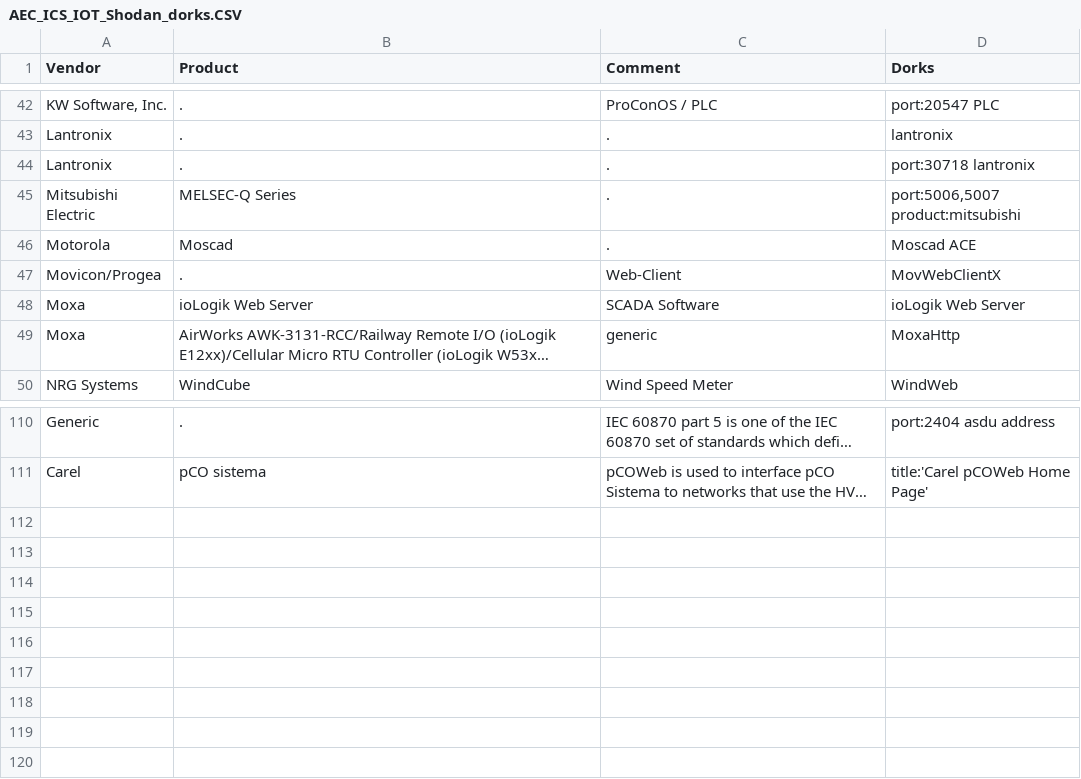
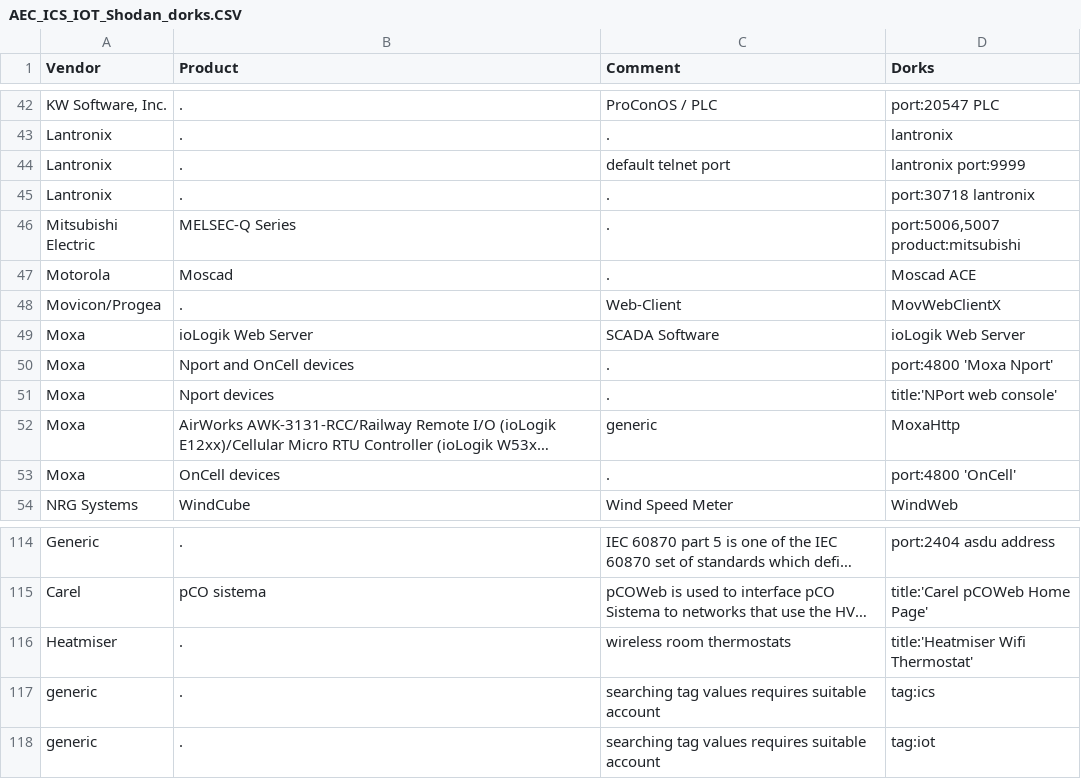
Before and after one commit to AustrianEnergyCERT/ICS_IoT_Shodan_Dorks, a CSV file: AEC_ICS_IOT_Shodan_dorks.CSV, drawn as a sheet; only a part is shown, gaps mark what is left out; long unchanged cells end in …; the diff names each change by its address in the sheet, - before the commit and + after, or states it on an @@ line.

Commit message:
Update AEC_ICS_IOT_Shodan_dorks.CSV
added dorks: 1 lantronix, 3 moxa, 1 heatmiser, 2 shodan tags

```diff
--- a/AEC_ICS_IOT_Shodan_dorks.CSV
+++ b/AEC_ICS_IOT_Shodan_dorks.CSV
+row 44: Lantronix | . | default telnet port | lantronix port:9999
+row 50: Moxa | Nport and OnCell devices | . | port:4800 'Moxa Nport'
+row 51: Moxa | Nport devices | . | title:'NPort web console'
+row 53: Moxa | OnCell devices | . | port:4800 'OnCell'
+row 116: Heatmiser | . | wireless room thermostats | title:'Heatmiser Wifi Thermostat'
+row 117: generic | . | searching tag values requires suitable account | tag:ics
+row 118: generic | . | searching tag values requires suitable account | tag:iot
```
